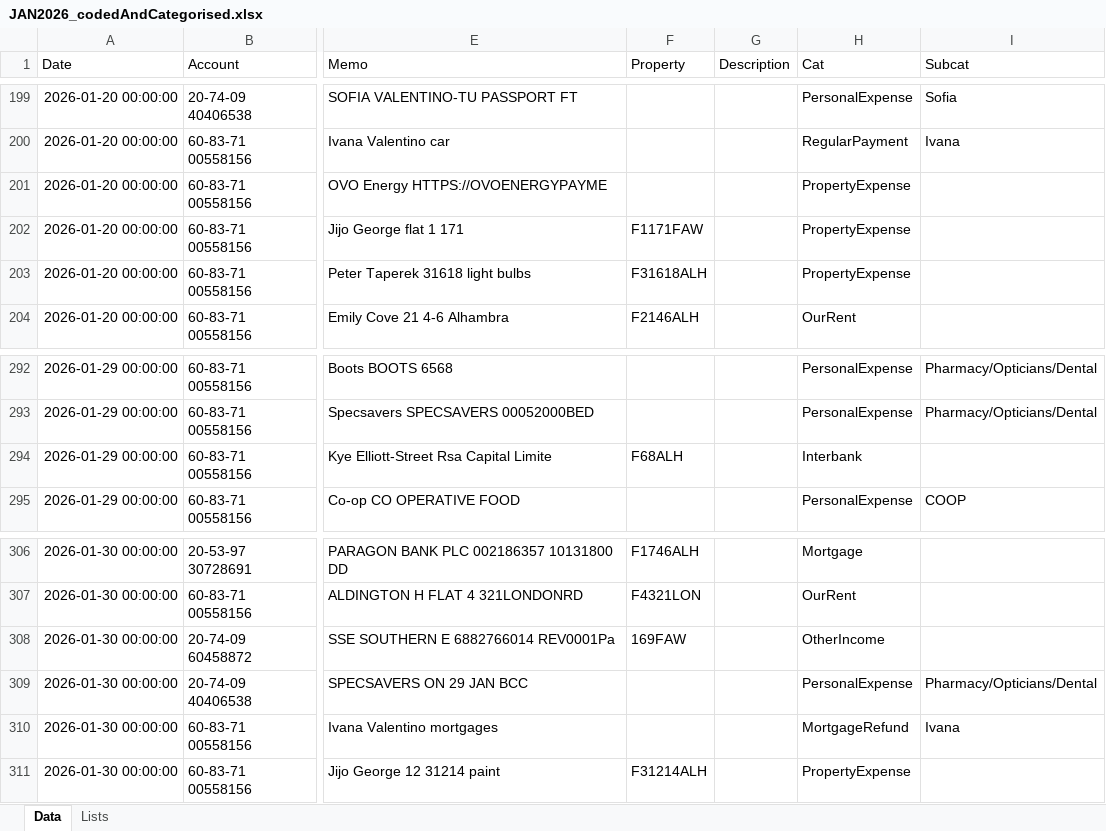
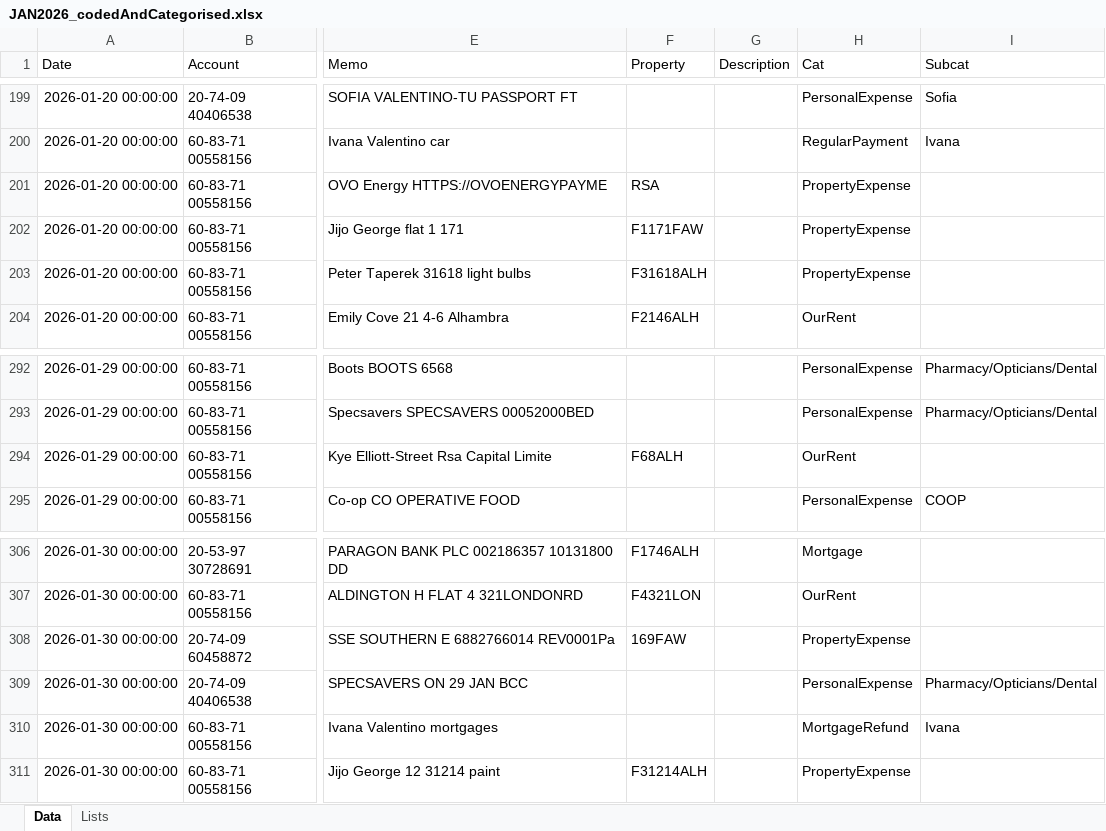
Before and after one commit to maffers001/property, an Excel workbook: data/property/generated/JAN2026_codedAndCategorised.xlsx, sheet Data, drawn as a sheet; only a part is shown, gaps mark what is left out; values as stored, in another font and other column widths than the file's, no borders; the diff covers the shown part only; the diff names each change by its address in the sheet, - before the commit and + after, or states it on an @@ line.

```diff
--- a/data/property/generated/JAN2026_codedAndCategorised.xlsx (sheet Data)
+++ b/data/property/generated/JAN2026_codedAndCategorised.xlsx (sheet Data)
-F201 (Property): (empty)
+F201 (Property): RSA
-H294 (Cat): Interbank
+H294 (Cat): OurRent
-H308 (Cat): OtherIncome
+H308 (Cat): PropertyExpense
```
Also changed, not shown: 5 edited cells elsewhere in this sheet, data/property/checked/DEC2025_codedAndCategorised.xlsx, data/property/checked/JAN2026_codedAndCategorised.xlsx, 48 other files.
